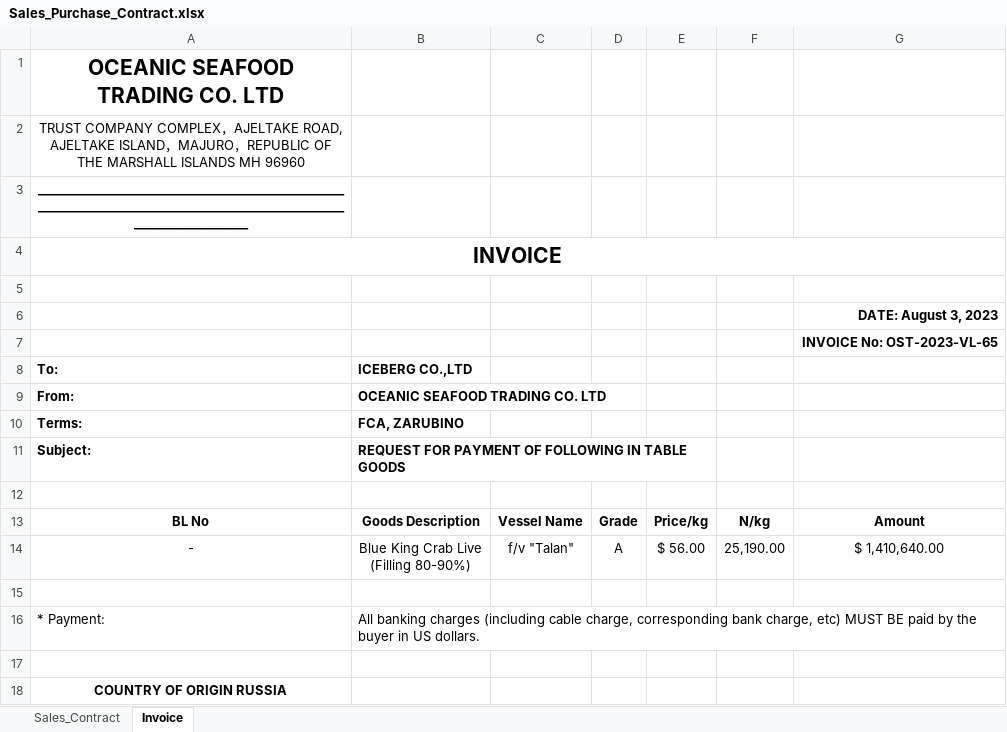
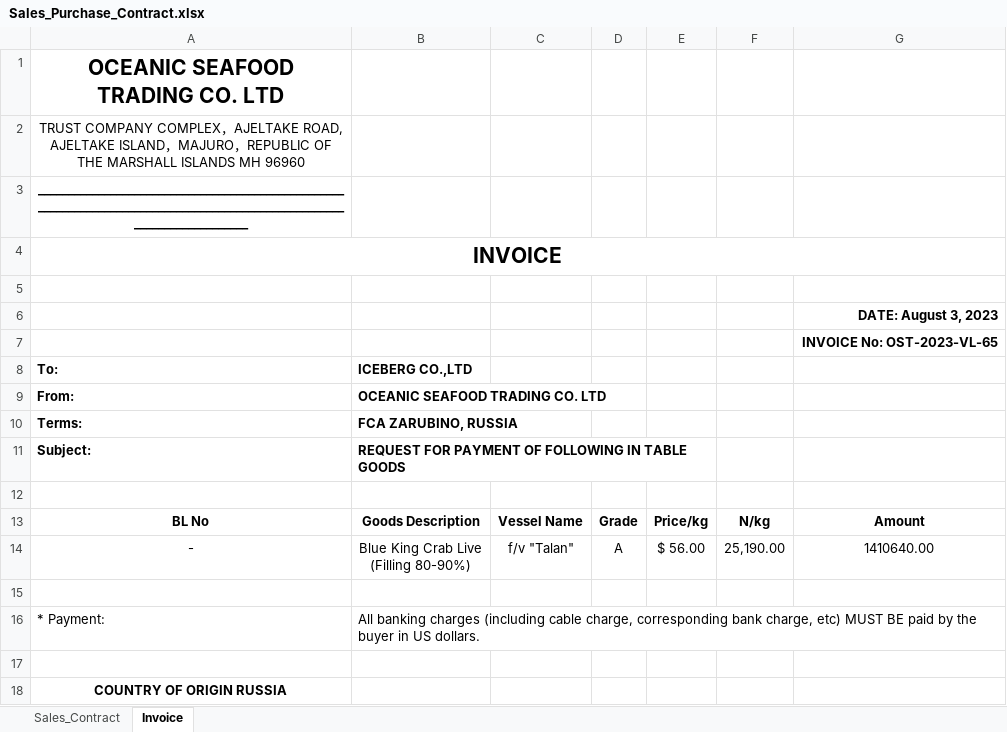
Before and after one commit to KirillKazakoff/tsAddin, an Excel workbook: templates/Sales_Purchase_Contract.xlsx, sheet Invoice, drawn as a sheet; only a part is shown; values as stored, in another font and other column widths than the file's, no borders; the diff names each change by its address in the sheet, - before the commit and + after, or states it on an @@ line.

```diff
--- a/templates/Sales_Purchase_Contract.xlsx (sheet Invoice)
+++ b/templates/Sales_Purchase_Contract.xlsx (sheet Invoice)
-B10 (ICEBERG CO.,LTD): FCA, ZARUBINO
+B10 (ICEBERG CO.,LTD): FCA ZARUBINO, RUSSIA
-G14: $ 1,410,640.00
+G14: 1410640.00
```
Also changed, not shown: sheet Sales_Contract, 16 other files.
